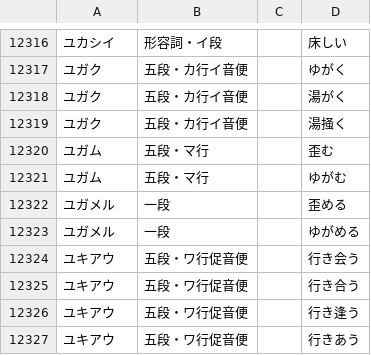
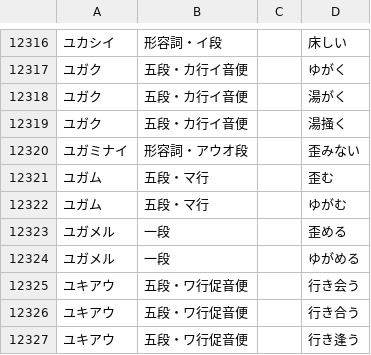
Before and after one commit to hiroshi-manabe/japanese_verb_adj_list, a TSV file: japanese_verb_adj_list.tsv, drawn as a sheet; only a part is shown, gaps mark what is left out; the shorter side is filled out with more unchanged rows; the diff names each change by its address in the sheet, - before the commit and + after, or states it on an @@ line.

Commit message:
Added "yugaminai".

```diff
--- a/japanese_verb_adj_list.tsv
+++ b/japanese_verb_adj_list.tsv
+row 12320: ユガミナイ | 形容詞・アウオ段 |  | 歪みない
```
